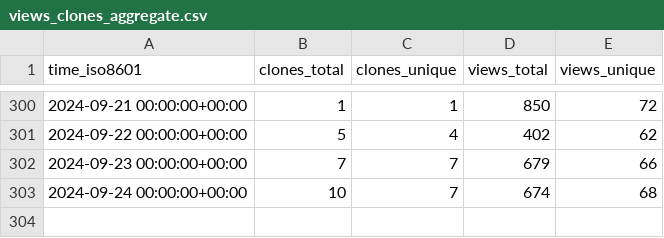
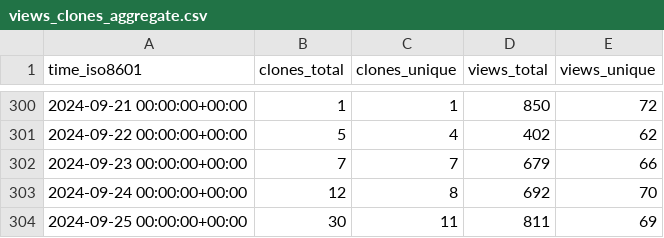
Before and after one commit to joshka/floneum, a CSV file: floneum/floneum/ghrs-data/views_clones_aggregate.csv, drawn as a sheet; only a part is shown, gaps mark what is left out.

```diff
--- a/floneum/floneum/ghrs-data/views_clones_aggregate.csv
+++ b/floneum/floneum/ghrs-data/views_clones_aggregate.csv
@@ -302,2 +302,3 @@ time_iso8601,clones_total,clones_unique,views_total,views_unique
 2024-09-23 00:00:00+00:00,7,7,679,66
-2024-09-24 00:00:00+00:00,10,7,674,68
+2024-09-24 00:00:00+00:00,12,8,692,70
+2024-09-25 00:00:00+00:00,30,11,811,69
```
Also changed, not shown: 1 other file.
